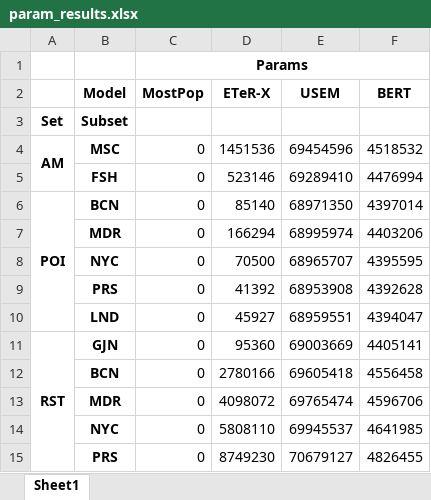
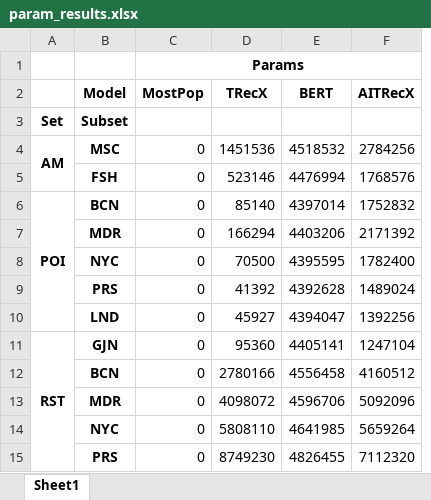
Before and after one commit to pablo-pnunez/TAVtext, an Excel workbook: output/param_results.xlsx, sheet Sheet1, drawn as a sheet; values as stored, in another font and other column widths than the file's, no borders; removed rows and columns are numbered as before the commit, all else as after; the diff names each change by its address in the sheet, - before the commit and + after, or states it on an @@ line.

```diff
--- a/output/param_results.xlsx (sheet Sheet1)
+++ b/output/param_results.xlsx (sheet Sheet1)
-column E (USEM), rows 4-15: 69454596 | 69289410 | 68971350 | 68995974 | 68965707 | 68953908 | 68959551 | 69003669 | 69605418 | 69765474 | 69945537 | 70679127
+column F (AITRecX), rows 4-15: 2784256 | 1768576 | 1752832 | 2171392 | 1782400 | 1489024 | 1392256 | 1247104 | 4160512 | 5092096 | 5659264 | 7112320
-D2: ETeR-X
+D2: TRecX
```
Also changed, not shown: models/all_baseline_data.xlsx, models/all_cold_start_data.xlsx, 4 other files.
